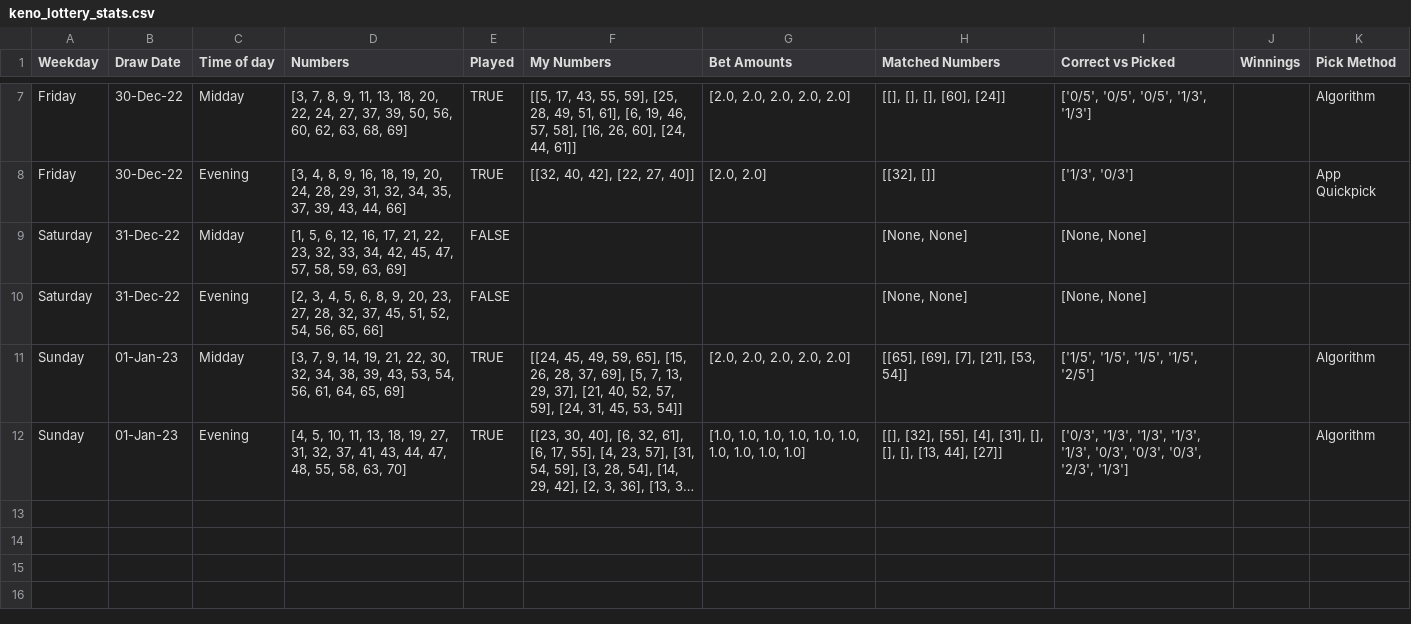
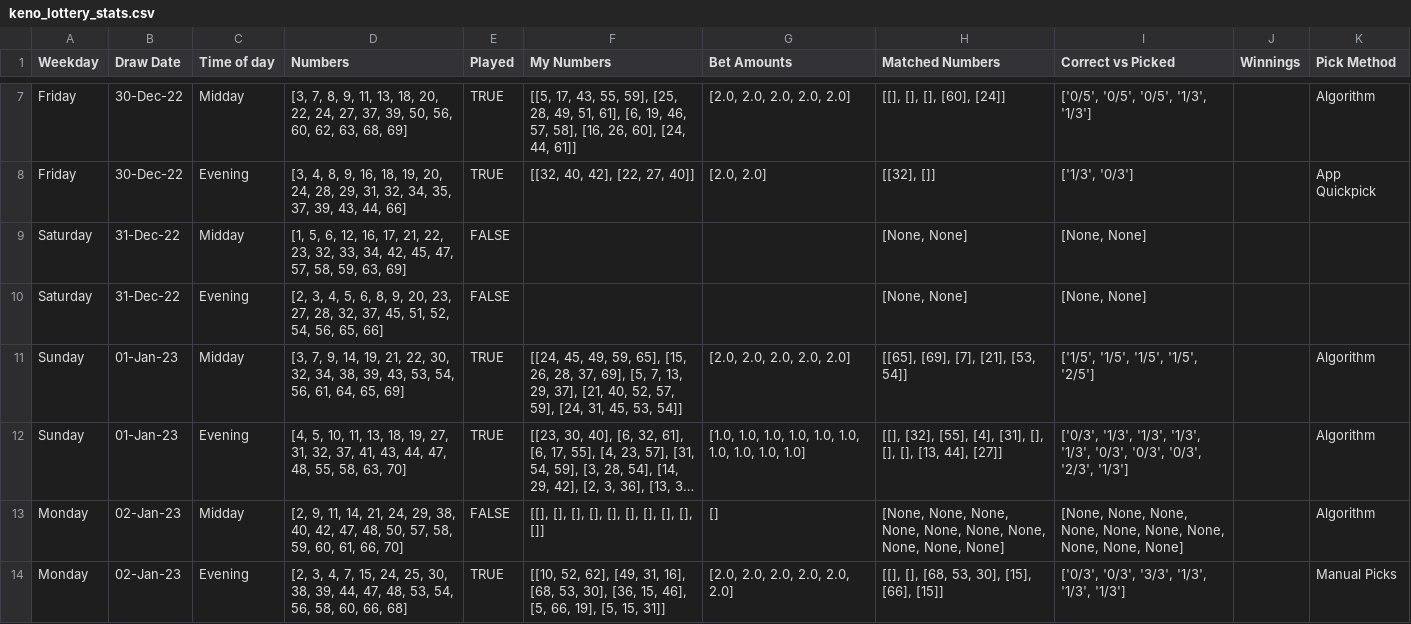
Before and after one commit to Peterstangolis/lottery_tracking_dashboard, a CSV file: data/keno_lottery_stats.csv, drawn as a sheet; only a part is shown, gaps mark what is left out; long unchanged cells end in …; the diff names each change by its address in the sheet, - before the commit and + after, or states it on an @@ line.

Commit message:
update lottery data

```diff
--- a/data/keno_lottery_stats.csv
+++ b/data/keno_lottery_stats.csv
+row 13: Monday | 02-Jan-23 | Midday | [2, 9, 11, 14, 21, 24, 29, 38, 40, 42, 47, 48, 50, 57, 58, 59, 60, 61, 66, 70] | FALSE | [[], [], [], [], [], [], [], [], [], []] | [] | [None, None, None, None, None, None, None, None, None, None] | [None, None, None, None, None, None, None, None, None, None] |  | Algorithm
+row 14: Monday | 02-Jan-23 | Evening | [2, 3, 4, 7, 15, 24, 25, 30, 38, 39, 44, 47, 48, 53, 54, 56, 58, 60, 66, 68] | TRUE | [[10, 52, 62], [49, 31, 16], [68, 53, 30], [36, 15, 46], [5, 66, 19], [5, 15, 31]] | [2.0, 2.0, 2.0, 2.0, 2.0, 2.0] | [[], [], [68, 53, 30], [15], [66], [15]] | ['0/3', '0/3', '3/3', '1/3', '1/3', '1/3'] |  | Manual Picks
```
Also changed, not shown: 3 other files.
